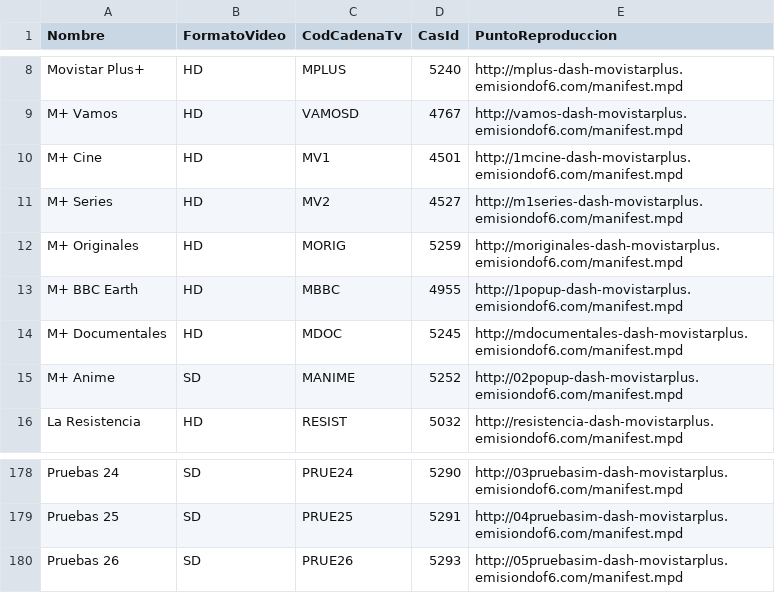
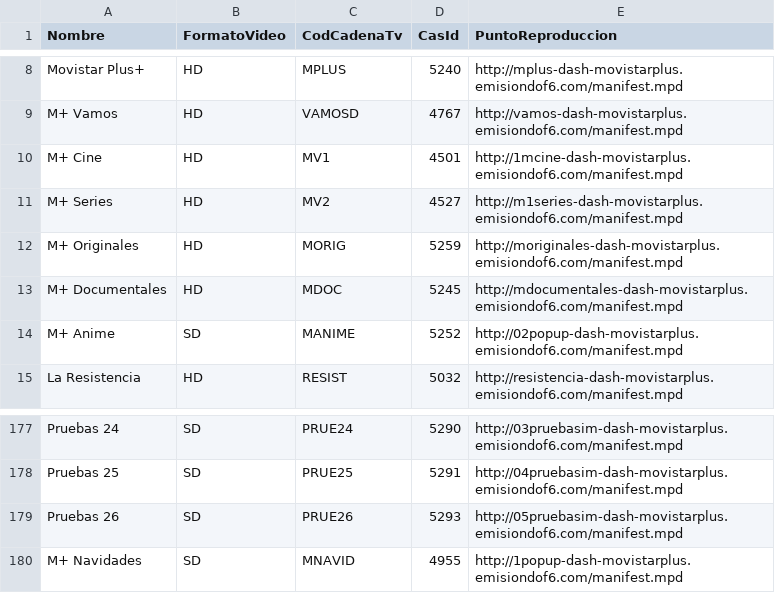
Before and after one commit to alicatesTEAM/Mfeed, a CSV file: difusion.csv, drawn as a sheet; only a part is shown, gaps mark what is left out.

```diff
--- a/difusion.csv
+++ b/difusion.csv
@@ -12,3 +12,2 @@ M+ Series,HD,MV2,4527,http://m1series-dash-movistarplus.emisiondof6.com/manifest
 M+ Originales,HD,MORIG,5259,http://moriginales-dash-movistarplus.emisiondof6.com/manifest.mpd
-M+ BBC Earth,HD,MBBC,4955,http://1popup-dash-movistarplus.emisiondof6.com/manifest.mpd
 M+ Documentales,HD,MDOC,5245,http://mdocumentales-dash-movistarplus.emisiondof6.com/manifest.mpd
@@ -180 +179,2 @@ Pruebas 25,SD,PRUE25,5291,http://04pruebasim-dash-movistarplus.emisiondof6.com/m
 Pruebas 26,SD,PRUE26,5293,http://05pruebasim-dash-movistarplus.emisiondof6.com/manifest.mpd
+M+ Navidades,SD,MNAVID,4955,http://1popup-dash-movistarplus.emisiondof6.com/manifest.mpd
```
Also changed, not shown: ott.csv.
